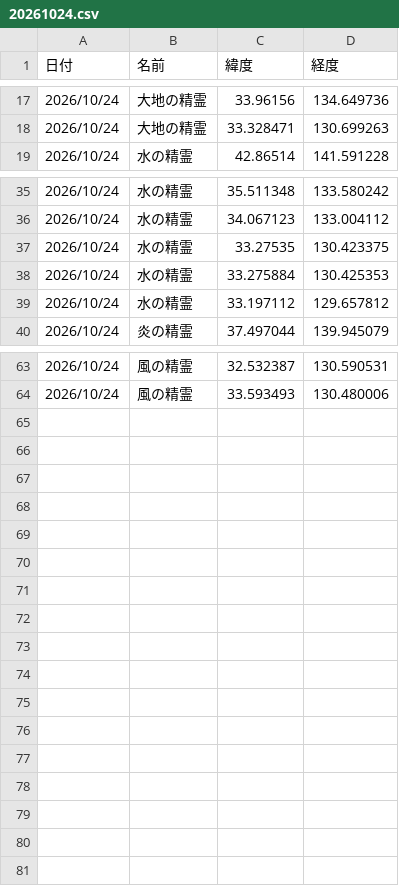
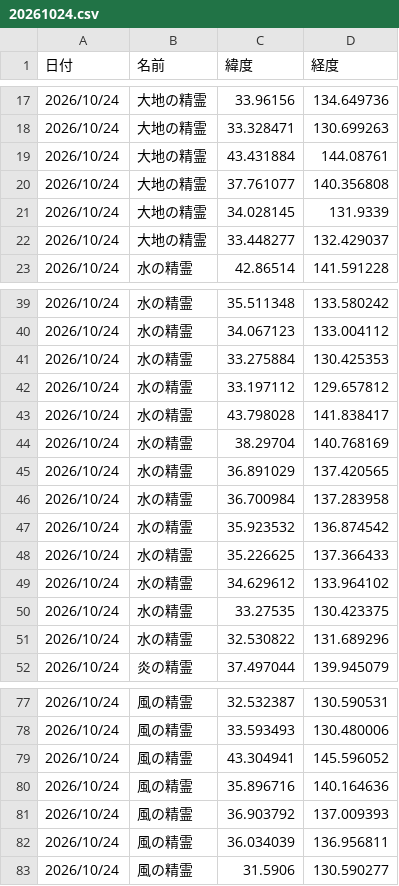
Before and after one commit to griever-0120/maboroshi, a CSV file: spirits-data/202610/20261024.csv, drawn as a sheet; only a part is shown, gaps mark what is left out; the diff covers the shown part only.

```diff
--- a/spirits-data/202610/20261024.csv
+++ b/spirits-data/202610/20261024.csv
@@ -18,2 +18,6 @@
 2026/10/24,大地の精霊,33.328471,130.699263
+2026/10/24,大地の精霊,43.431884,144.08761
+2026/10/24,大地の精霊,37.761077,140.356808
+2026/10/24,大地の精霊,34.028145,131.9339
+2026/10/24,大地の精霊,33.448277,132.429037
 2026/10/24,水の精霊,42.86514,141.591228
@@ -36,5 +40,13 @@
 2026/10/24,水の精霊,34.067123,133.004112
-2026/10/24,水の精霊,33.27535,130.423375
 2026/10/24,水の精霊,33.275884,130.425353
 2026/10/24,水の精霊,33.197112,129.657812
+2026/10/24,水の精霊,43.798028,141.838417
+2026/10/24,水の精霊,38.29704,140.768169
+2026/10/24,水の精霊,36.891029,137.420565
+2026/10/24,水の精霊,36.700984,137.283958
+2026/10/24,水の精霊,35.923532,136.874542
+2026/10/24,水の精霊,35.226625,137.366433
+2026/10/24,水の精霊,34.629612,133.964102
+2026/10/24,水の精霊,33.27535,130.423375
+2026/10/24,水の精霊,32.530822,131.689296
 2026/10/24,炎の精霊,37.497044,139.945079
@@ -64 +78,6 @@
 2026/10/24,風の精霊,33.593493,130.480006
+2026/10/24,風の精霊,43.304941,145.596052
+2026/10/24,風の精霊,35.896716,140.164636
+2026/10/24,風の精霊,36.903792,137.009393
+2026/10/24,風の精霊,36.034039,136.956811
+2026/10/24,風の精霊,31.5906,130.590277
```
Also changed, not shown: 2 added rows elsewhere in this file, spirits-data/all.csv.
